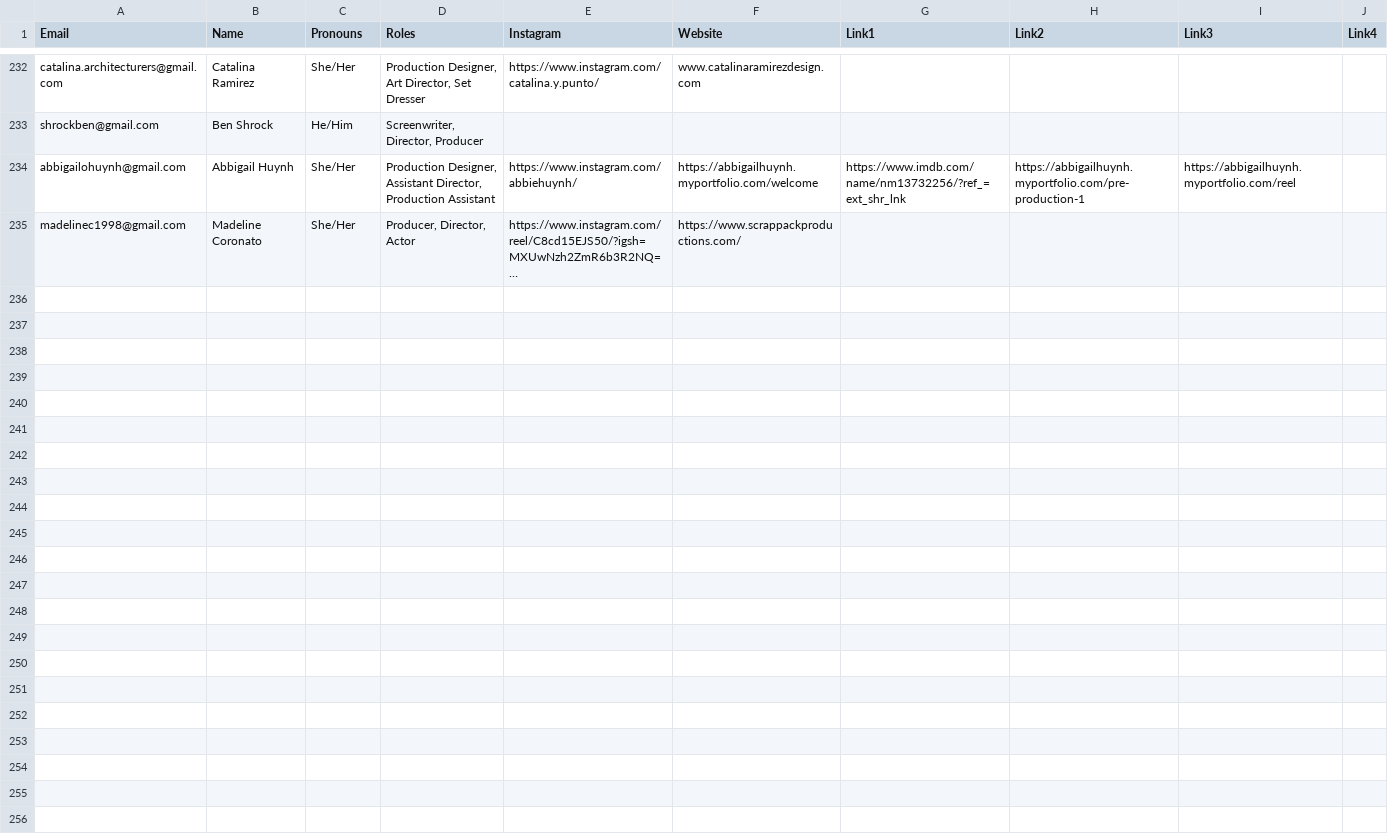
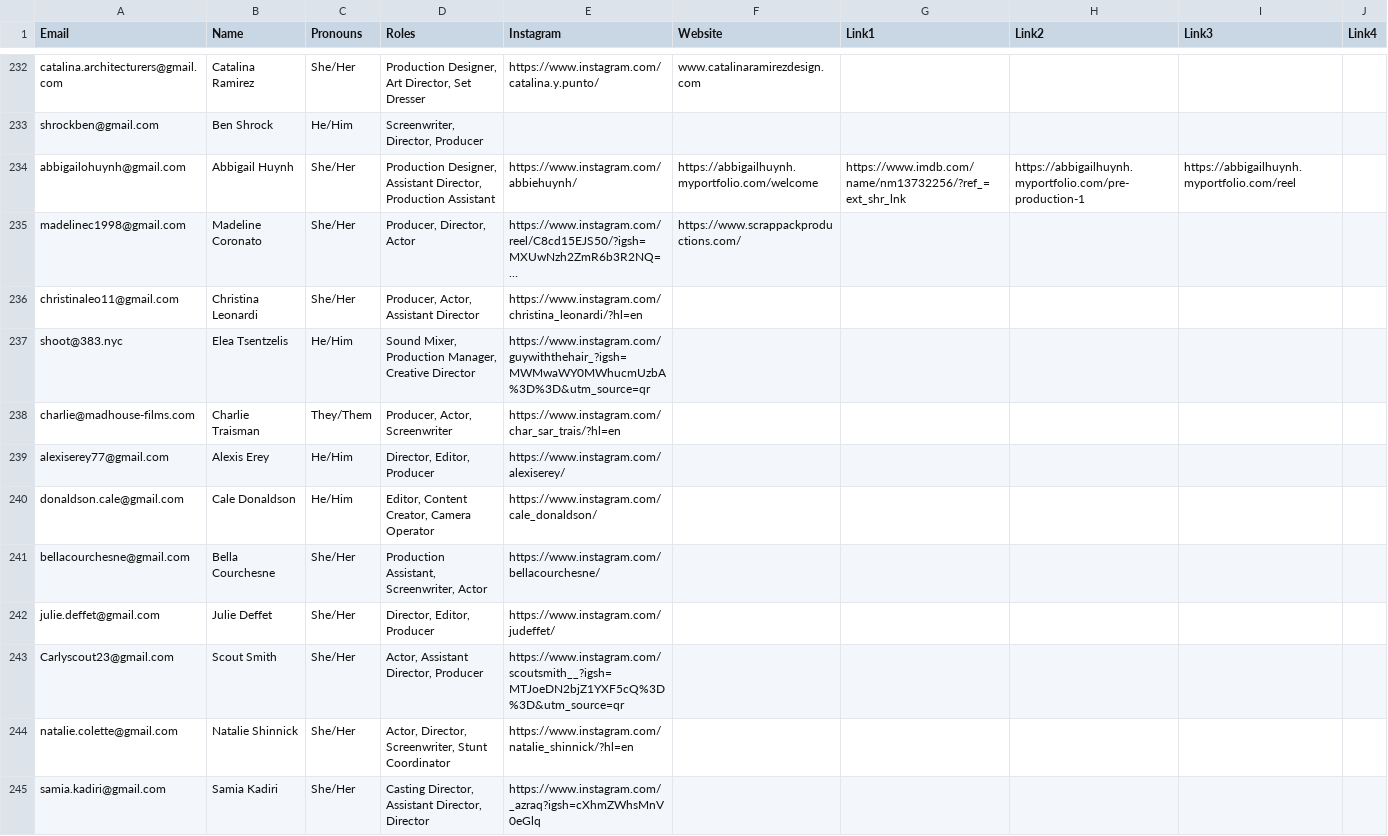
Before and after one commit to elightrake/TheBigDigWebsite, a CSV file: Matching - People.csv, drawn as a sheet; only a part is shown, gaps mark what is left out; long unchanged cells end in …; the diff names each change by its address in the sheet, - before the commit and + after, or states it on an @@ line.

```diff
--- a/Matching - People.csv
+++ b/Matching - People.csv
+row 236: christinaleo11@gmail.com | Christina Leonardi | She/Her | Producer, Actor, Assistant Director | https://www.instagram.com/christina_leonardi/?hl=en
+row 237: shoot@383.nyc | Elea Tsentzelis | He/Him | Sound Mixer, Production Manager, Creative Director | https://www.instagram.com/guywiththehair_?igsh=MWMwaWY0MWhucmUzbA%3D%3D&utm_source=qr
+row 238: charlie@madhouse-films.com | Charlie Traisman | They/Them | Producer, Actor, Screenwriter | https://www.instagram.com/char_sar_trais/?hl=en
+row 239: alexiserey77@gmail.com | Alexis Erey | He/Him | Director, Editor, Producer | https://www.instagram.com/alexiserey/
+row 240: donaldson.cale@gmail.com | Cale Donaldson | He/Him | Editor, Content Creator, Camera Operator | https://www.instagram.com/cale_donaldson/
+row 241: bellacourchesne@gmail.com | Bella Courchesne | She/Her | Production Assistant, Screenwriter, Actor | https://www.instagram.com/bellacourchesne/
+row 242: julie.deffet@gmail.com | Julie Deffet | She/Her | Director, Editor, Producer | https://www.instagram.com/judeffet/
+row 243: Carlyscout23@gmail.com | Scout Smith | She/Her | Actor, Assistant Director, Producer | https://www.instagram.com/scoutsmith__?igsh=MTJoeDN2bjZ1YXF5cQ%3D%3D&utm_source=qr
+row 244: natalie.colette@gmail.com | Natalie Shinnick | She/Her | Actor, Director, Screenwriter, Stunt Coordinator | https://www.instagram.com/natalie_shinnick/?hl=en
+row 245: samia.kadiri@gmail.com | Samia Kadiri | She/Her | Casting Director, Assistant Director, Director | https://www.instagram.com/_azraq?igsh=cXhmZWhsMnV0eGlq
```
Also changed, not shown: 3 other files.
